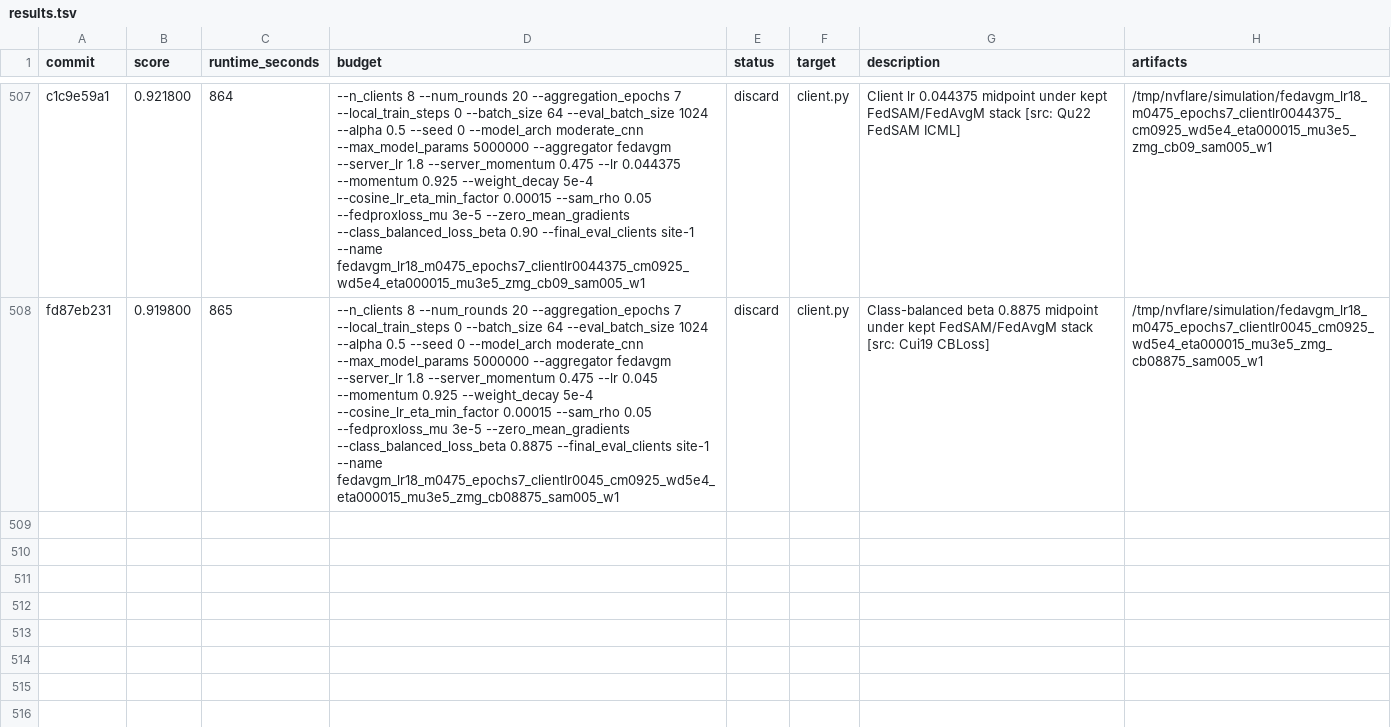
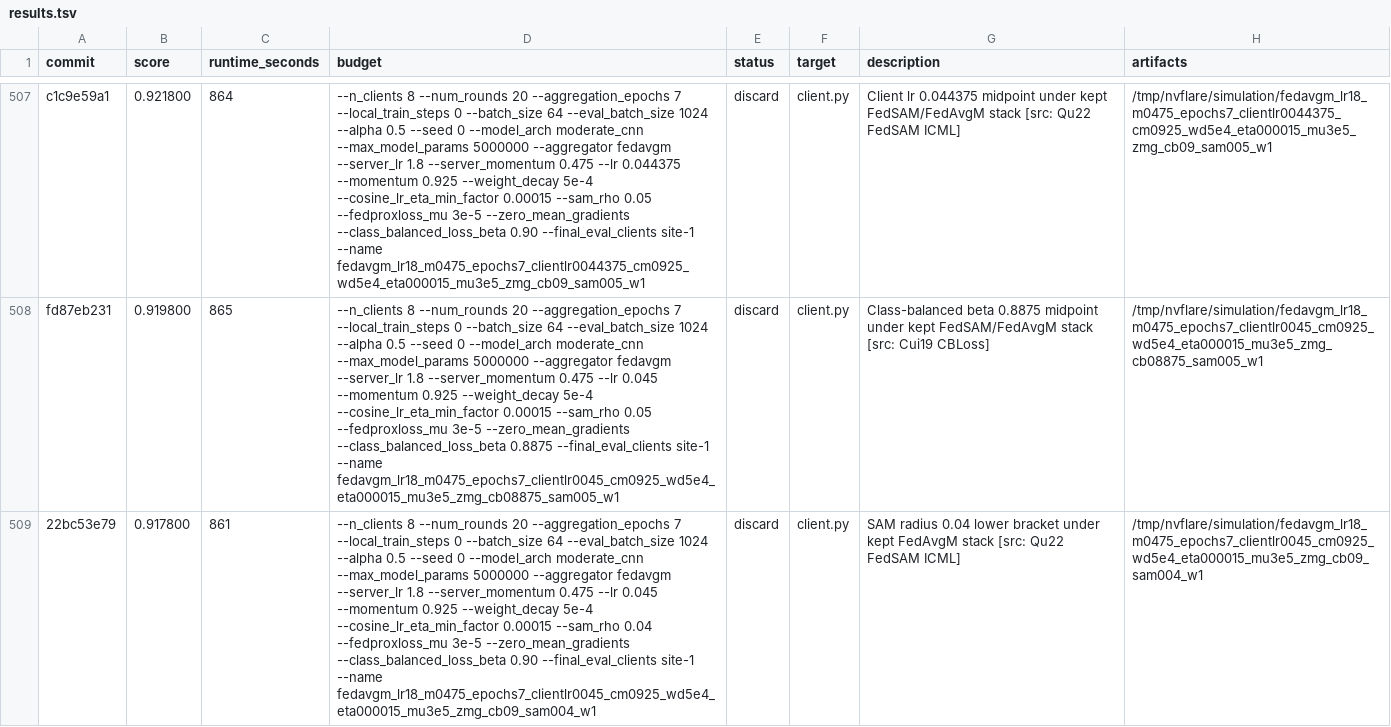
Before and after one commit to holgerroth/NVFlare, a TSV file: research/auto-fl-research/results.tsv, drawn as a sheet; only a part is shown, gaps mark what is left out; the diff names each change by its address in the sheet, - before the commit and + after, or states it on an @@ line.

Commit message:
Record SAM lower bracket check

```diff
--- a/research/auto-fl-research/results.tsv
+++ b/research/auto-fl-research/results.tsv
+row 509: 22bc53e79 | 0.917800 | 861 | --n_clients 8 --num_rounds 20 --aggregation_epochs 7 --local_train_steps 0 --batch_size 64 --eval_batch_size 1024 --alpha 0.5 --seed 0 --model_arch moderate_cnn --max_model_params 5000000 --aggregator fedavgm --server_lr 1.8 --server_momentum 0.475 --lr 0.045 --momentum 0.925 --weight_decay 5e-4 --cosine_lr_eta_min_factor 0.00015 --sam_rho 0.04 --fedproxloss_mu 3e-5 --zero_mean_gradients --class_balanced_loss_beta 0.90 --final_eval_clients site-1 --name fedavgm_lr18_m0475_epochs7_clientlr0045_cm0925_wd5e4_eta000015_mu3e5_zmg_cb09_sam004_w1 | discard | client.py | SAM radius 0.04 lower bracket under kept FedAvgM stack [src: Qu22 FedSAM ICML] | /tmp/nvflare/simulation/fedavgm_lr18_m0475_epochs7_clientlr0045_cm0925_wd5e4_eta000015_mu3e5_zmg_cb09_sam004_w1
```
Also changed, not shown: 1 other file.
